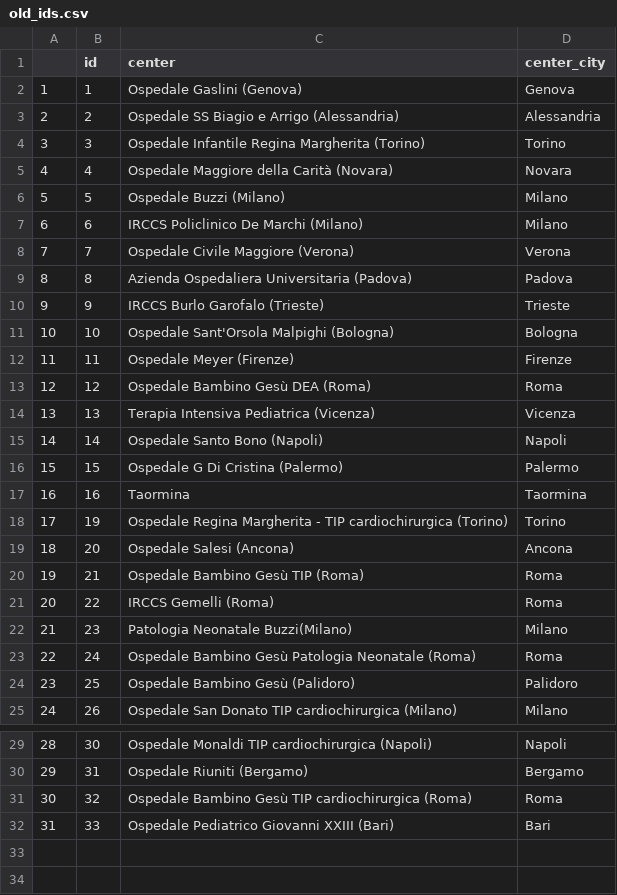
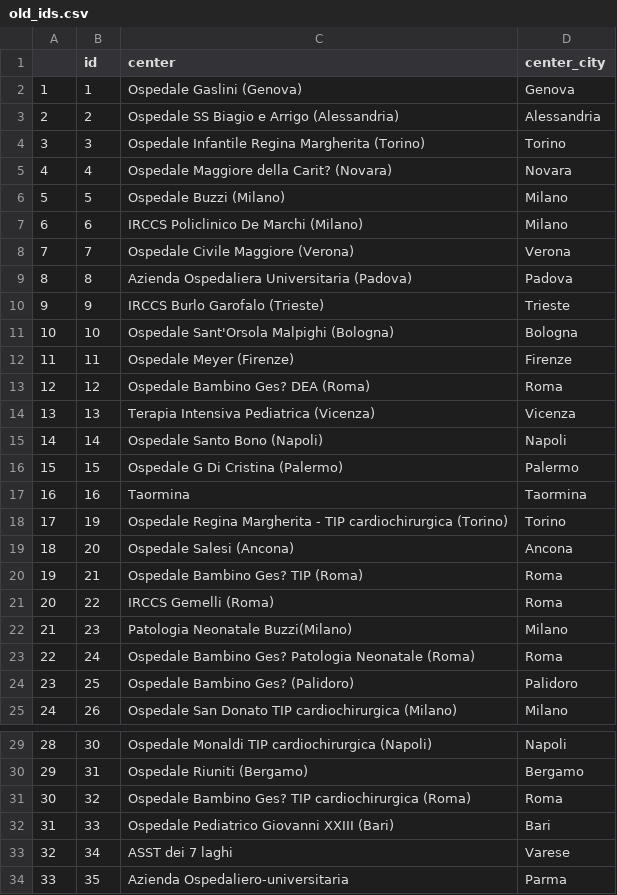
Before and after one commit to UBESP-DCTV/tipnet.report, a CSV file: data-raw/old_ids.csv, drawn as a sheet; only a part is shown, gaps mark what is left out; the diff names each change by its address in the sheet, - before the commit and + after, or states it on an @@ line.

Commit message:
Update centers and static report

```diff
--- a/data-raw/old_ids.csv
+++ b/data-raw/old_ids.csv
-C5 (center): Ospedale Maggiore della Carità (Novara)
+C5 (center): Ospedale Maggiore della Carit? (Novara)
-C13 (center): Ospedale Bambino Gesù DEA (Roma)
+C13 (center): Ospedale Bambino Ges? DEA (Roma)
-C20 (center): Ospedale Bambino Gesù TIP (Roma)
+C20 (center): Ospedale Bambino Ges? TIP (Roma)
-C23 (center): Ospedale Bambino Gesù Patologia Neonatale…
+C23 (center): Ospedale Bambino Ges? Patologia Neonatale…
-C24 (center): Ospedale Bambino Gesù (Palidoro)
+C24 (center): Ospedale Bambino Ges? (Palidoro)
-C31 (center): Ospedale Bambino Gesù TIP cardiochirurgica…
+C31 (center): Ospedale Bambino Ges? TIP cardiochirurgica…
+row 33: 32 | 34 | ASST dei 7 laghi | Varese
+row 34: 33 | 35 | Azienda Ospedaliero-universitaria | Parma
```
Also changed, not shown: 10 other files.
